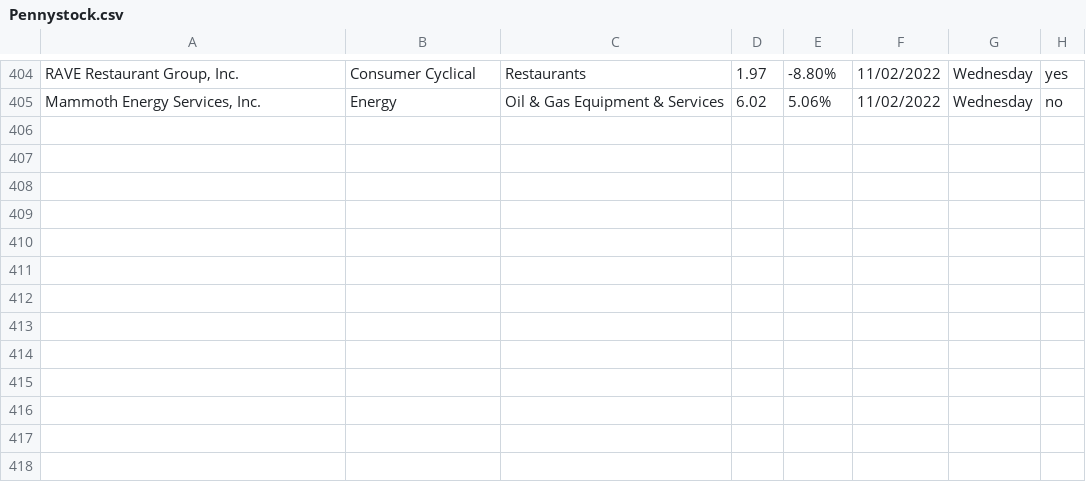
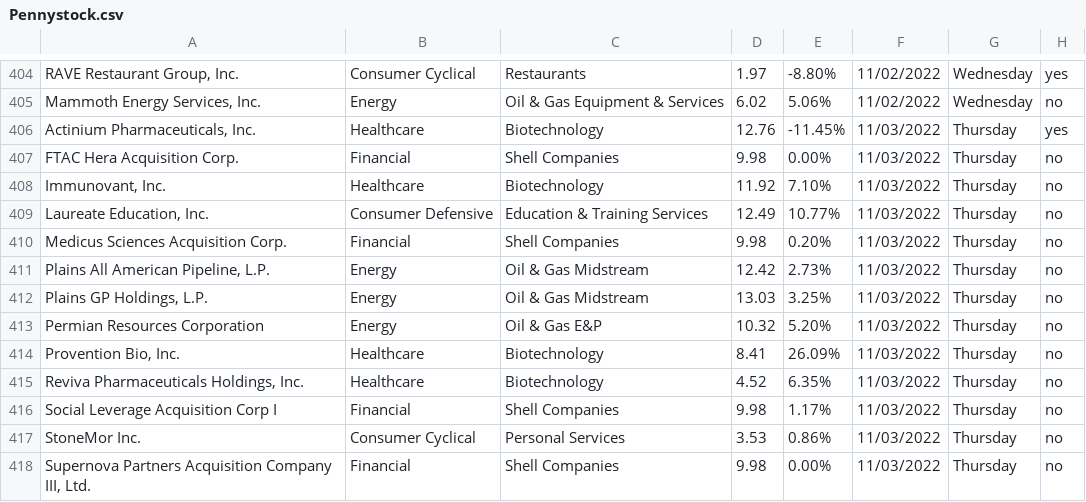
Before and after one commit to Ic3dThi/RecordPennyStocks, a CSV file: Pennystock.csv, drawn as a sheet; only a part is shown, gaps mark what is left out; the diff names each change by its address in the sheet, - before the commit and + after, or states it on an @@ line.

```diff
--- a/Pennystock.csv
+++ b/Pennystock.csv
+row 406: Actinium Pharmaceuticals, Inc. | Healthcare | Biotechnology | 12.76 | -11.45% | 11/03/2022 | Thursday | yes
+row 407: FTAC Hera Acquisition Corp. | Financial | Shell Companies | 9.98 | 0.00% | 11/03/2022 | Thursday | no
+row 408: Immunovant, Inc. | Healthcare | Biotechnology | 11.92 | 7.10% | 11/03/2022 | Thursday | no
+row 409: Laureate Education, Inc. | Consumer Defensive | Education & Training Services | 12.49 | 10.77% | 11/03/2022 | Thursday | no
+row 410: Medicus Sciences Acquisition Corp. | Financial | Shell Companies | 9.98 | 0.20% | 11/03/2022 | Thursday | no
+row 411: Plains All American Pipeline, L.P. | Energy | Oil & Gas Midstream | 12.42 | 2.73% | 11/03/2022 | Thursday | no
+row 412: Plains GP Holdings, L.P. | Energy | Oil & Gas Midstream | 13.03 | 3.25% | 11/03/2022 | Thursday | no
+row 413: Permian Resources Corporation | Energy | Oil & Gas E&P | 10.32 | 5.20% | 11/03/2022 | Thursday | no
+row 414: Provention Bio, Inc. | Healthcare | Biotechnology | 8.41 | 26.09% | 11/03/2022 | Thursday | no
+row 415: Reviva Pharmaceuticals Holdings, Inc. | Healthcare | Biotechnology | 4.52 | 6.35% | 11/03/2022 | Thursday | no
+row 416: Social Leverage Acquisition Corp I | Financial | Shell Companies | 9.98 | 1.17% | 11/03/2022 | Thursday | no
+row 417: StoneMor Inc. | Consumer Cyclical | Personal Services | 3.53 | 0.86% | 11/03/2022 | Thursday | no
+row 418: Supernova Partners Acquisition Company III, Ltd. | Financial | Shell Companies | 9.98 | 0.00% | 11/03/2022 | Thursday | no
```
